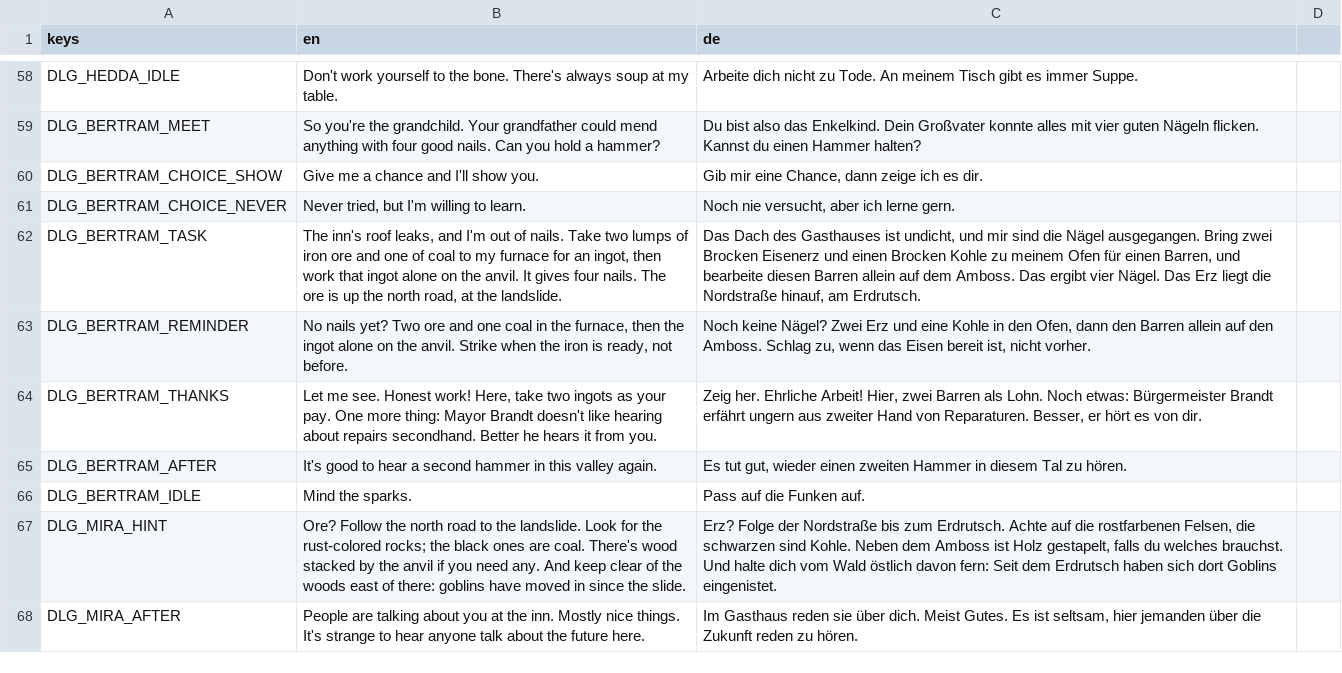
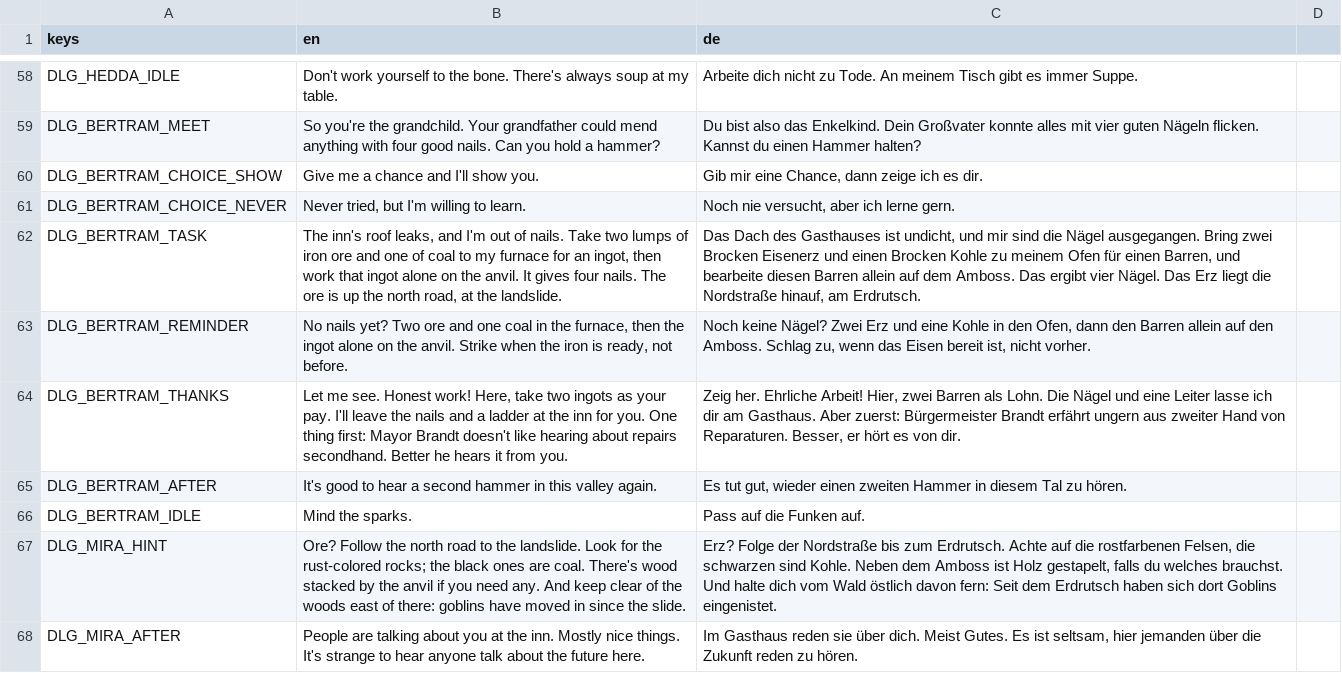
Before and after one commit to Gamperle/Erlenfall, a CSV file: localization/strings.csv, drawn as a sheet; only a part is shown, gaps mark what is left out; the diff covers the shown part only.

```diff
--- a/localization/strings.csv
+++ b/localization/strings.csv
@@ -65,3 +65,3 @@ DLG_BERTRAM_TASK,"The inn's roof leaks, and I'm out of nails. Take two lumps of
 DLG_BERTRAM_REMINDER,"No nails yet? Two ore and one coal in the furnace, then the ingot alone on the anvil. Strike when the iron is ready, not before.","Noch keine Nägel? Zwei Erz und eine Kohle in den Ofen, dann den Barren allein auf den Amboss. Schlag zu, wenn das Eisen bereit ist, nicht vorher."
-DLG_BERTRAM_THANKS,"Let me see. Honest work! Here, take two ingots as your pay. One more thing: Mayor Brandt doesn't like hearing about repairs secondhand. Better he hears it from you.","Zeig her. Ehrliche Arbeit! Hier, zwei Barren als Lohn. Noch etwas: Bürgermeister Brandt erfährt ungern aus zweiter Hand von Reparaturen. Besser, er hört es von dir."
+DLG_BERTRAM_THANKS,"Let me see. Honest work! Here, take two ingots as your pay. I'll leave the nails and a ladder at the inn for you. One thing first: Mayor Brandt doesn't like hearing about repairs secondhand. Better he hears it from you.","Zeig her. Ehrliche Arbeit! Hier, zwei Barren als Lohn. Die Nägel und eine Leiter lasse ich dir am Gasthaus. Aber zuerst: Bürgermeister Brandt erfährt ungern aus zweiter Hand von Reparaturen. Besser, er hört es von dir."
 DLG_BERTRAM_AFTER,It's good to hear a second hammer in this valley again.,"Es tut gut, wieder einen zweiten Hammer in diesem Tal zu hören."
```
Also changed, not shown: 15 added rows and 6 edited cells elsewhere in this file, 22 other files.
